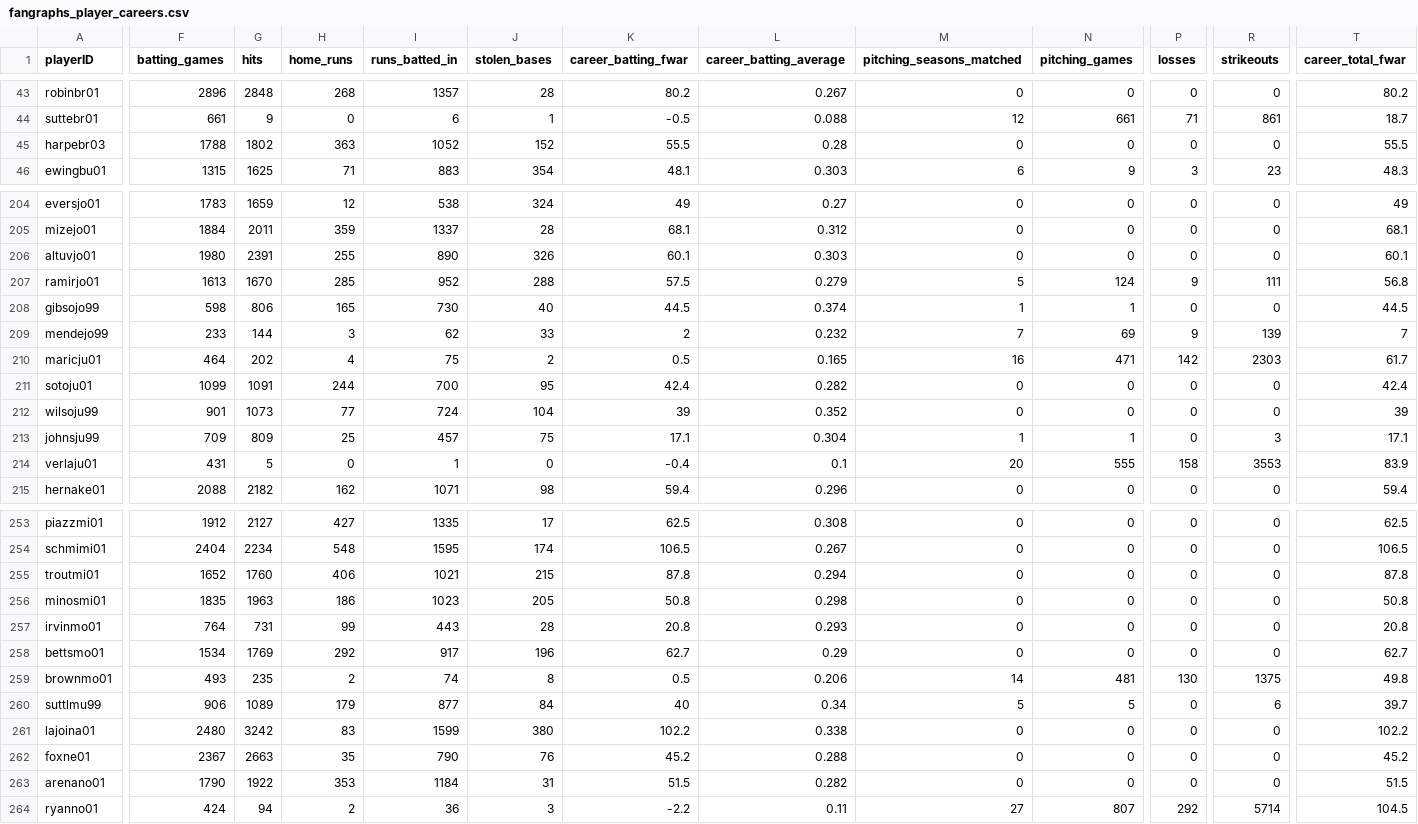
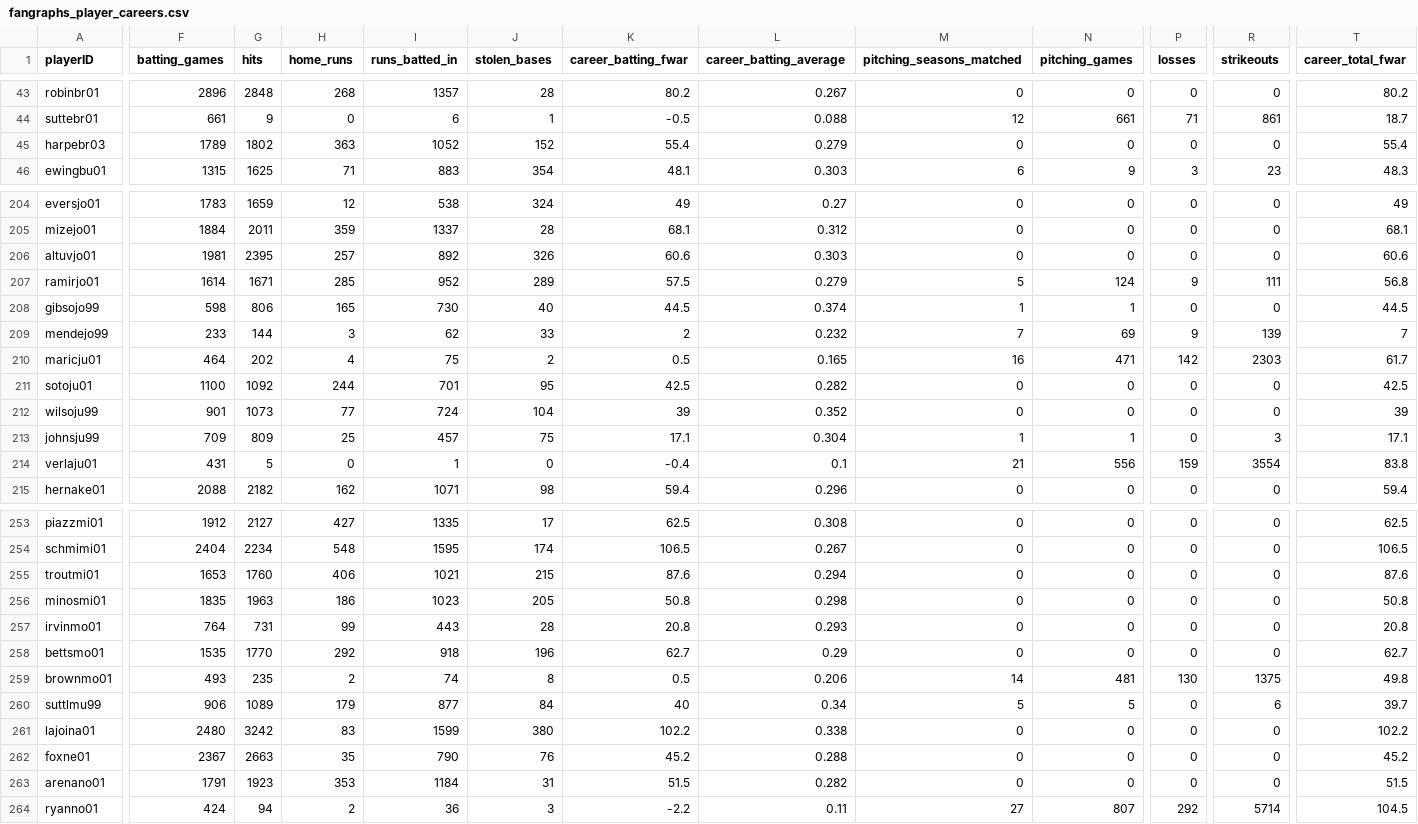
Before and after one commit to D3DataScience/Hall_Ledger, a CSV file: data/fangraphs_player_careers.csv, drawn as a sheet; only a part is shown, gaps mark what is left out; the diff covers the shown part only; the diff names each change by its address in the sheet, - before the commit and + after, or states it on an @@ line.

```diff
--- a/data/fangraphs_player_careers.csv
+++ b/data/fangraphs_player_careers.csv
-F45 (batting_games): 1788
+F45 (batting_games): 1789
-K45 (career_batting_fwar): 55.5
+K45 (career_batting_fwar): 55.4
-L45 (career_batting_average): 0.28
+L45 (career_batting_average): 0.279
-T45 (career_total_fwar): 55.5
+T45 (career_total_fwar): 55.4
-F206 (batting_games): 1980
+F206 (batting_games): 1981
-G206 (hits): 2391
+G206 (hits): 2395
-H206 (home_runs): 255
+H206 (home_runs): 257
-I206 (runs_batted_in): 890
+I206 (runs_batted_in): 892
-K206 (career_batting_fwar): 60.1
+K206 (career_batting_fwar): 60.6
-T206 (career_total_fwar): 60.1
+T206 (career_total_fwar): 60.6
-F207 (batting_games): 1613
+F207 (batting_games): 1614
-G207 (hits): 1670
+G207 (hits): 1671
-J207 (stolen_bases): 288
+J207 (stolen_bases): 289
-F211 (batting_games): 1099
+F211 (batting_games): 1100
-G211 (hits): 1091
+G211 (hits): 1092
-I211 (runs_batted_in): 700
+I211 (runs_batted_in): 701
-K211 (career_batting_fwar): 42.4
+K211 (career_batting_fwar): 42.5
-T211 (career_total_fwar): 42.4
+T211 (career_total_fwar): 42.5
-M214 (pitching_seasons_matched): 20
+M214 (pitching_seasons_matched): 21
-N214 (pitching_games): 555
+N214 (pitching_games): 556
-P214 (losses): 158
+P214 (losses): 159
-R214 (strikeouts): 3553
+R214 (strikeouts): 3554
-T214 (career_total_fwar): 83.9
+T214 (career_total_fwar): 83.8
-F255 (batting_games): 1652
+F255 (batting_games): 1653
-K255 (career_batting_fwar): 87.8
+K255 (career_batting_fwar): 87.6
-T255 (career_total_fwar): 87.8
+T255 (career_total_fwar): 87.6
-F258 (batting_games): 1534
+F258 (batting_games): 1535
-G258 (hits): 1769
+G258 (hits): 1770
-I258 (runs_batted_in): 917
+I258 (runs_batted_in): 918
-F263 (batting_games): 1790
+F263 (batting_games): 1791
-G263 (hits): 1922
+G263 (hits): 1923
```
Also changed, not shown: 24 edited cells elsewhere in this file, data/fangraphs_pitching_seasons.csv, data/fangraphs_player_coverage.csv, 17 other files.
